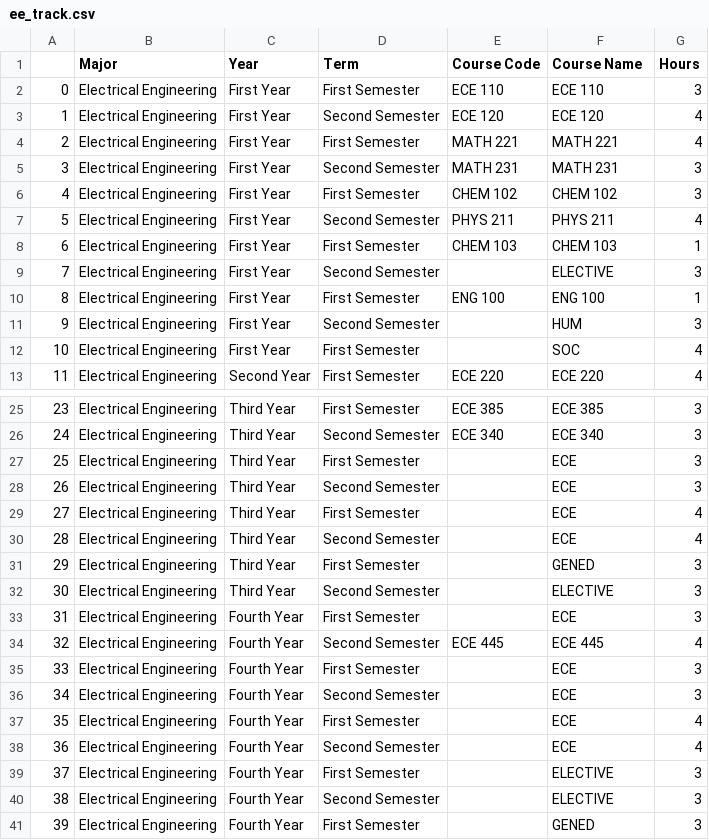
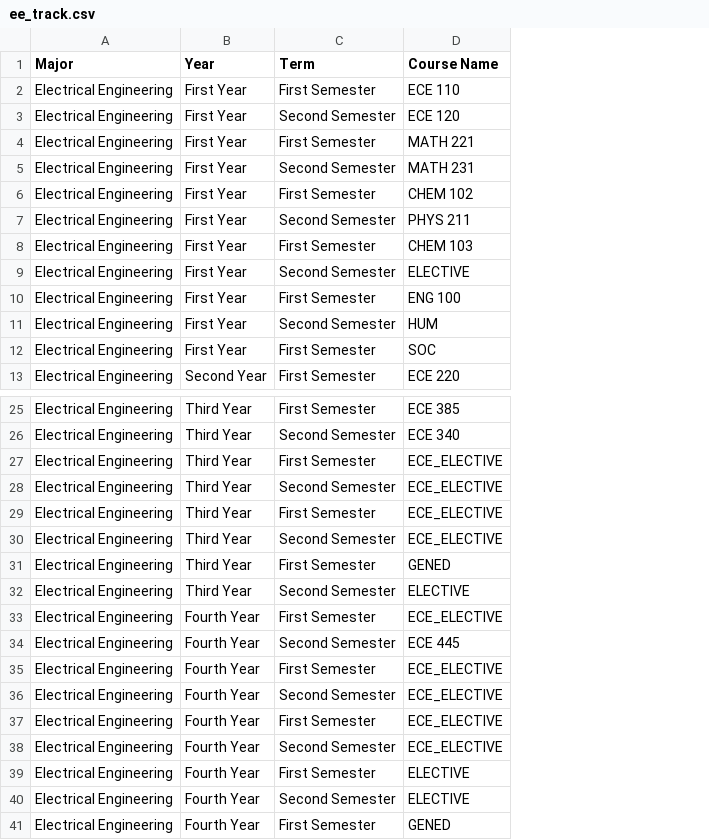
Before and after one commit to bedolpab/quinn, a CSV file: data/ee_track.csv, drawn as a sheet; only a part is shown, gaps mark what is left out; removed rows and columns are numbered as before the commit, all else as after; the diff names each change by its address in the sheet, - before the commit and + after, or states it on an @@ line.

```diff
--- a/data/ee_track.csv
+++ b/data/ee_track.csv
-column A, rows 2-13: 0 | 1 | 2 | 3 | 4 | 5 | 6 | 7 | 8 | 9 | 10 | 11; rows 25-41: 23 | 24 | 25 | 26 | 27 | 28 | 29 | 30 | 31 | 32 | 33 | 34 | 35 | 36 | 37 | 38 | 39
-column E (Course Code), rows 2-13: ECE 110 | ECE 120 | MATH 221 | MATH 231 | CHEM 102 | PHYS 211 | CHEM 103 |  | ENG 100 |  |  | ECE 220; rows 25-34: ECE 385 | ECE 340 |  |  |  |  |  |  |  | ECE 445
-column G (Hours), rows 2-13: 3 | 4 | 4 | 3 | 3 | 4 | 1 | 3 | 1 | 3 | 4 | 4; rows 25-41: 3 | 3 | 3 | 3 | 4 | 4 | 3 | 3 | 3 | 4 | 3 | 3 | 4 | 4 | 3 | 3 | 3
-D27:D30 (Course Name): ECE
+D27:D30 (Course Name): ECE_ELECTIVE
-D33 (Course Name): ECE
+D33 (Course Name): ECE_ELECTIVE
-D35:D38 (Course Name): ECE
+D35:D38 (Course Name): ECE_ELECTIVE
```
Also changed, not shown: 4 other files.
